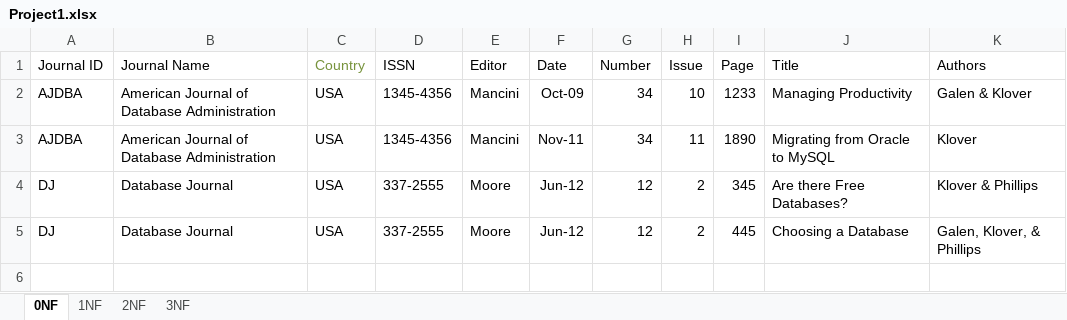
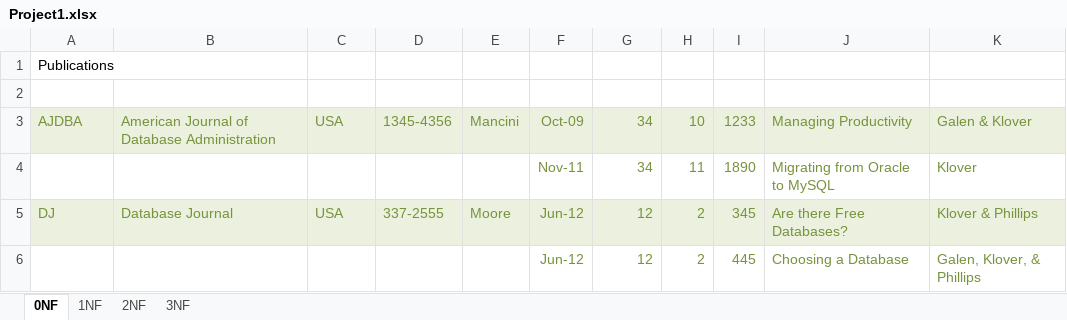
Before and after one commit to Art-Wolf/CSCI-E-253, an Excel workbook: PS-1/Project1.xlsx, sheet 0NF, drawn as a sheet; values as stored, in another font and other column widths than the file's, no borders; table styles not drawn; addresses are those after the commit; the diff names each change by its address in the sheet, - before the commit and + after, or states it on an @@ line.

```diff
--- a/PS-1/Project1.xlsx (sheet 0NF)
+++ b/PS-1/Project1.xlsx (sheet 0NF)
+row 1: Publications
-A2:B2 text colour: black
+A2:B2 text colour: #FFFFFF
-C2 text colour: #77933C
+C2 text colour: #FFFFFF
-D2:K2 text colour: black
+D2:K2 text colour: #FFFFFF
@@ A3:K3 fill: none → #EBF1DE, text colour: black → #77933C @@
-A4 (Journal ID): AJDBA
+A4 (Journal ID): (empty)
-B4 (Journal Name): American Journal of Database Administration
+B4 (Journal Name): (empty)
-C4 (Country): USA
+C4 (Country): (empty)
-D4 (ISSN): 1345-4356
+D4 (ISSN): (empty)
-E4 (Editor): Mancini
+E4 (Editor): (empty)
-F4:K4 text colour: black
+F4:K4 text colour: #77933C
@@ A5:K5 fill: none → #EBF1DE, text colour: black → #77933C @@
-A6 (Journal ID): DJ
+A6 (Journal ID): (empty)
-B6 (Journal Name): Database Journal
+B6 (Journal Name): (empty)
-C6 (Country): USA
+C6 (Country): (empty)
-D6 (ISSN): 337-2555
+D6 (ISSN): (empty)
-E6 (Editor): Moore
+E6 (Editor): (empty)
-F6:K6 text colour: black
+F6:K6 text colour: #77933C
```
Also changed, not shown: sheet 2NF, sheet 3NF, sheet 1NF, PS-1/Project2.xlsx, PS-1/Project3.xlsx, 1 other file.
